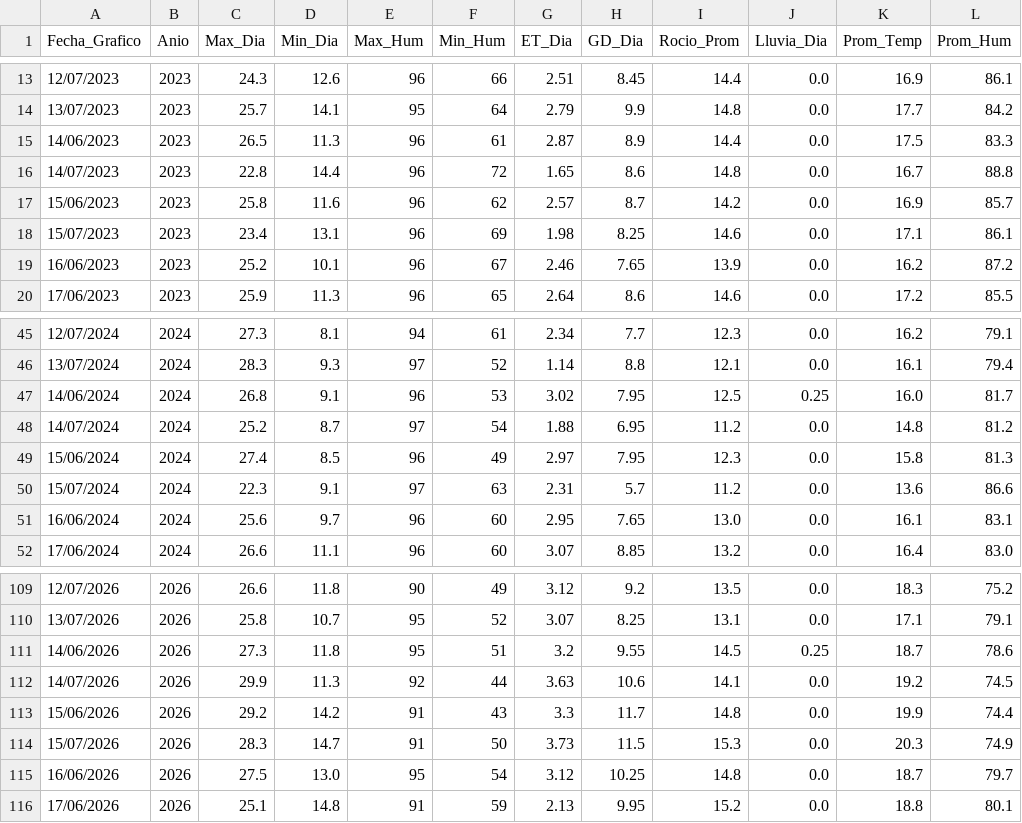
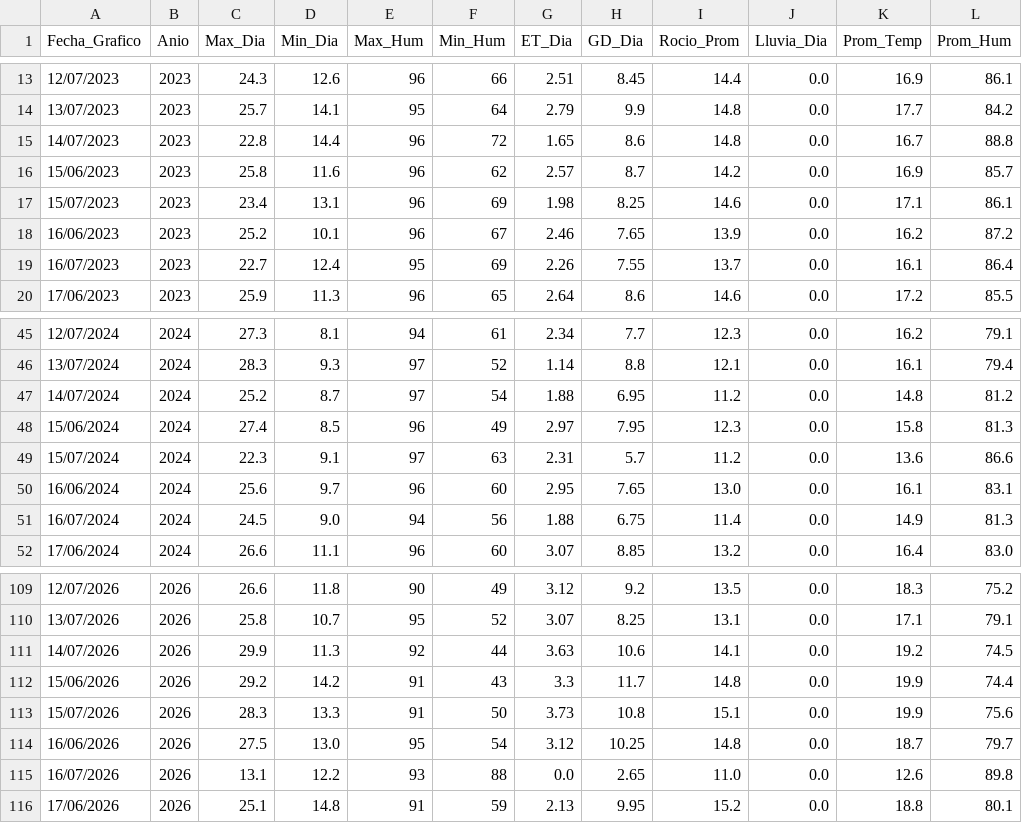
Before and after one commit to omartel-crypto/Datos_Meteorologico, a CSV file: datos_yaurilla.csv, drawn as a sheet; only a part is shown, gaps mark what is left out; the diff covers the shown part only.

```diff
--- a/datos_yaurilla.csv
+++ b/datos_yaurilla.csv
@@ -14,3 +14,2 @@
 13/07/2023,2023,25.7,14.1,95,64,2.79,9.9,14.8,0.0,17.7,84.2
-14/06/2023,2023,26.5,11.3,96,61,2.87,8.9,14.4,0.0,17.5,83.3
 14/07/2023,2023,22.8,14.4,96,72,1.65,8.6,14.8,0.0,16.7,88.8
@@ -19,2 +18,3 @@
 16/06/2023,2023,25.2,10.1,96,67,2.46,7.65,13.9,0.0,16.2,87.2
+16/07/2023,2023,22.7,12.4,95,69,2.26,7.55,13.7,0.0,16.1,86.4
 17/06/2023,2023,25.9,11.3,96,65,2.64,8.6,14.6,0.0,17.2,85.5
@@ -46,3 +46,2 @@
 13/07/2024,2024,28.3,9.3,97,52,1.14,8.8,12.1,0.0,16.1,79.4
-14/06/2024,2024,26.8,9.1,96,53,3.02,7.95,12.5,0.25,16.0,81.7
 14/07/2024,2024,25.2,8.7,97,54,1.88,6.95,11.2,0.0,14.8,81.2
@@ -51,2 +50,3 @@
 16/06/2024,2024,25.6,9.7,96,60,2.95,7.65,13.0,0.0,16.1,83.1
+16/07/2024,2024,24.5,9.0,94,56,1.88,6.75,11.4,0.0,14.9,81.3
 17/06/2024,2024,26.6,11.1,96,60,3.07,8.85,13.2,0.0,16.4,83.0
@@ -110,7 +110,7 @@
 13/07/2026,2026,25.8,10.7,95,52,3.07,8.25,13.1,0.0,17.1,79.1
-14/06/2026,2026,27.3,11.8,95,51,3.2,9.55,14.5,0.25,18.7,78.6
 14/07/2026,2026,29.9,11.3,92,44,3.63,10.6,14.1,0.0,19.2,74.5
 15/06/2026,2026,29.2,14.2,91,43,3.3,11.7,14.8,0.0,19.9,74.4
-15/07/2026,2026,28.3,14.7,91,50,3.73,11.5,15.3,0.0,20.3,74.9
+15/07/2026,2026,28.3,13.3,91,50,3.73,10.8,15.1,0.0,19.9,75.6
 16/06/2026,2026,27.5,13.0,95,54,3.12,10.25,14.8,0.0,18.7,79.7
+16/07/2026,2026,13.1,12.2,93,88,0.0,2.65,11.0,0.0,12.6,89.8
 17/06/2026,2026,25.1,14.8,91,59,2.13,9.95,15.2,0.0,18.8,80.1
```
Also changed, not shown: 1 added row and 1 removed row elsewhere in this file, datos_actualizados.csv.
